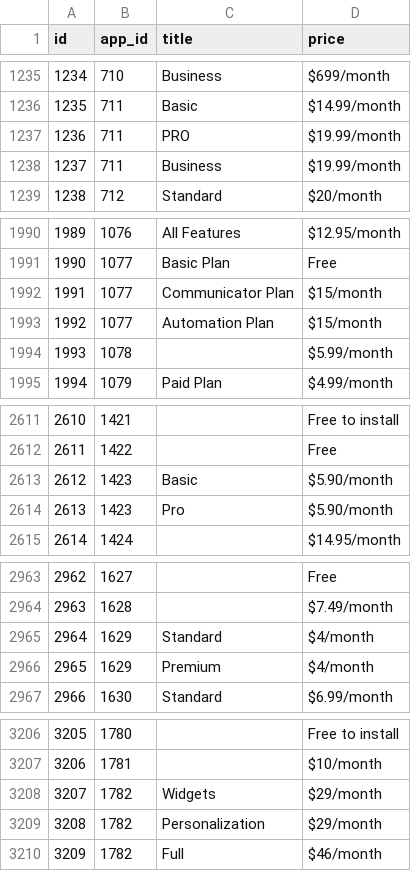
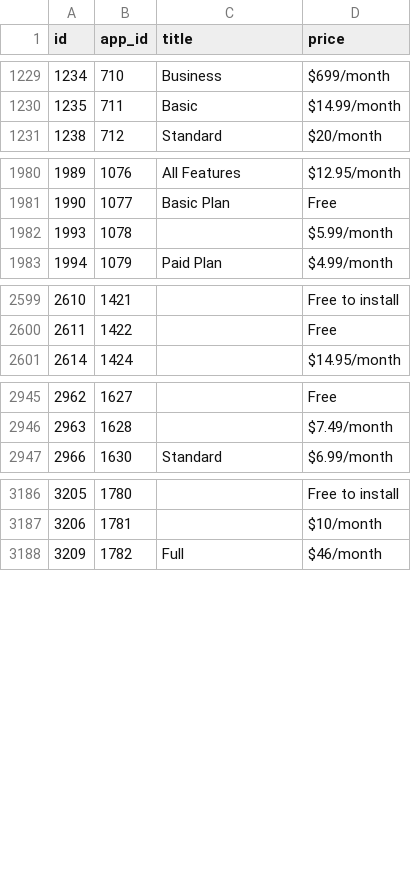
Before and after one commit to rudolfslogins/sql-shopify, a CSV file: _data/pricing_plans.csv, drawn as a sheet; only a part is shown, gaps mark what is left out; the diff covers the shown part only; the diff names each change by its address in the sheet, - before the commit and + after, or states it on an @@ line.

```diff
--- a/_data/pricing_plans.csv
+++ b/_data/pricing_plans.csv
-row 1237: 1236 | 711 | PRO | $19.99/month
-row 1238: 1237 | 711 | Business | $19.99/month
-row 1992: 1991 | 1077 | Communicator Plan | $15/month
-row 1993: 1992 | 1077 | Automation Plan | $15/month
-row 2613: 2612 | 1423 | Basic | $5.90/month
-row 2614: 2613 | 1423 | Pro | $5.90/month
-row 2965: 2964 | 1629 | Standard | $4/month
-row 2966: 2965 | 1629 | Premium | $4/month
-row 3208: 3207 | 1782 | Widgets | $29/month
-row 3209: 3208 | 1782 | Personalization | $29/month
```
Also changed, not shown: 22 removed rows and 6 edited cells elsewhere in this file, _data/key_benefits.csv, 15 other files.
